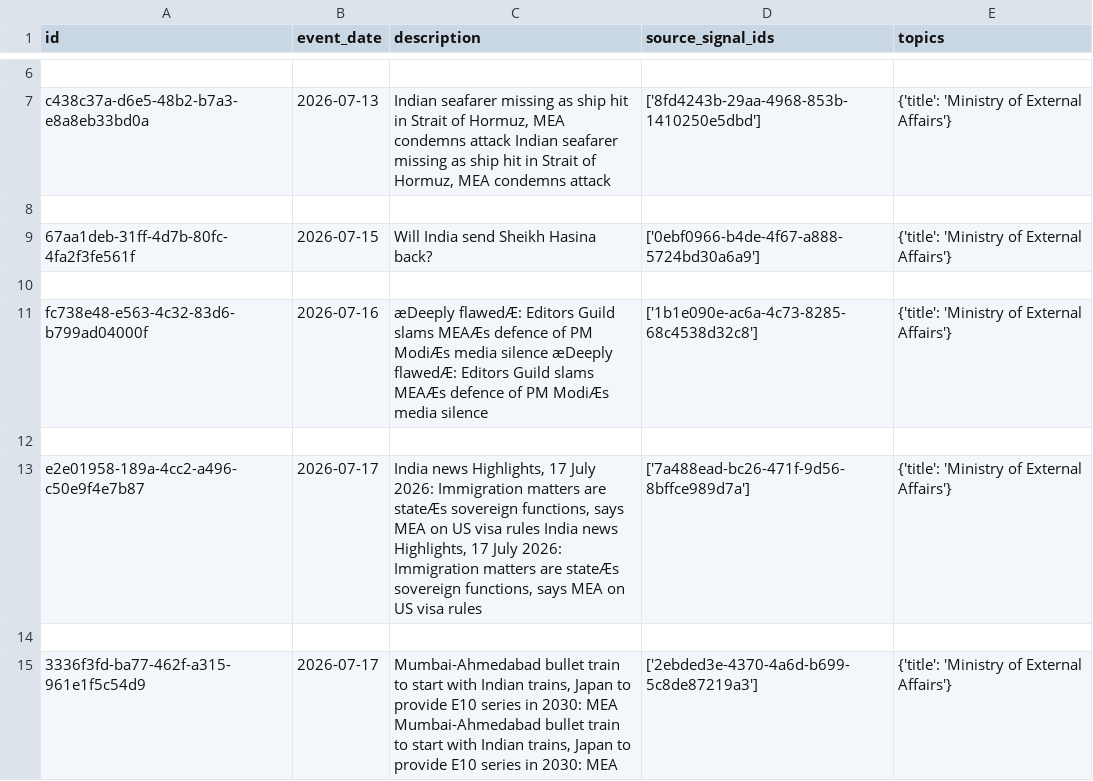
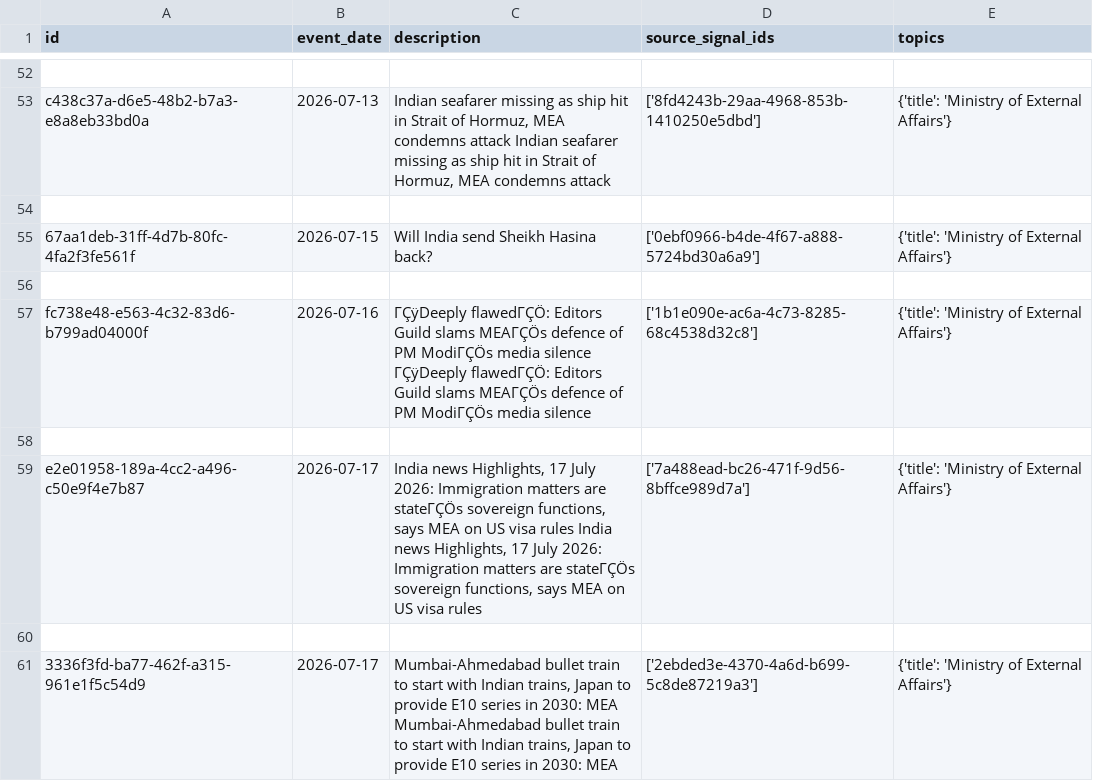
Before and after one commit to parthtiwari-dev/tathya, a CSV file: audit_events.csv, drawn as a sheet; only a part is shown, gaps mark what is left out; addresses are those after the commit; the diff covers the shown part only; the diff names each change by its address in the sheet, - before the commit and + after, or states it on an @@ line.

```diff
--- a/audit_events.csv
+++ b/audit_events.csv
-C57 (description): æDeeply flawedÆ: Editors Guild slams MEAÆs defence of PM ModiÆs media silence æDeeply flawedÆ: Editors Guild slams MEAÆs defence of PM ModiÆs media silence
+C57 (description): ΓÇÿDeeply flawedΓÇÖ: Editors Guild slams MEAΓÇÖs defence of PM ModiΓÇÖs media silence ΓÇÿDeeply flawedΓÇÖ: Editors Guild slams MEAΓÇÖs defence of PM ModiΓÇÖs media silence
-C59 (description): …matters are stateÆs sovereign functions, says MEA on US visa rules India news Highlights, 17 July 2026: Immigration matters are stateÆs sovereign functions,…
+C59 (description): …matters are stateΓÇÖs sovereign functions, says MEA on US visa rules India news Highlights, 17 July 2026: Immigration matters are stateΓÇÖs sovereign functions,…
```
Also changed, not shown: 46 added rows, 26 removed rows and 8 edited cells elsewhere in this file, audit_claims.csv, 1 other file.
